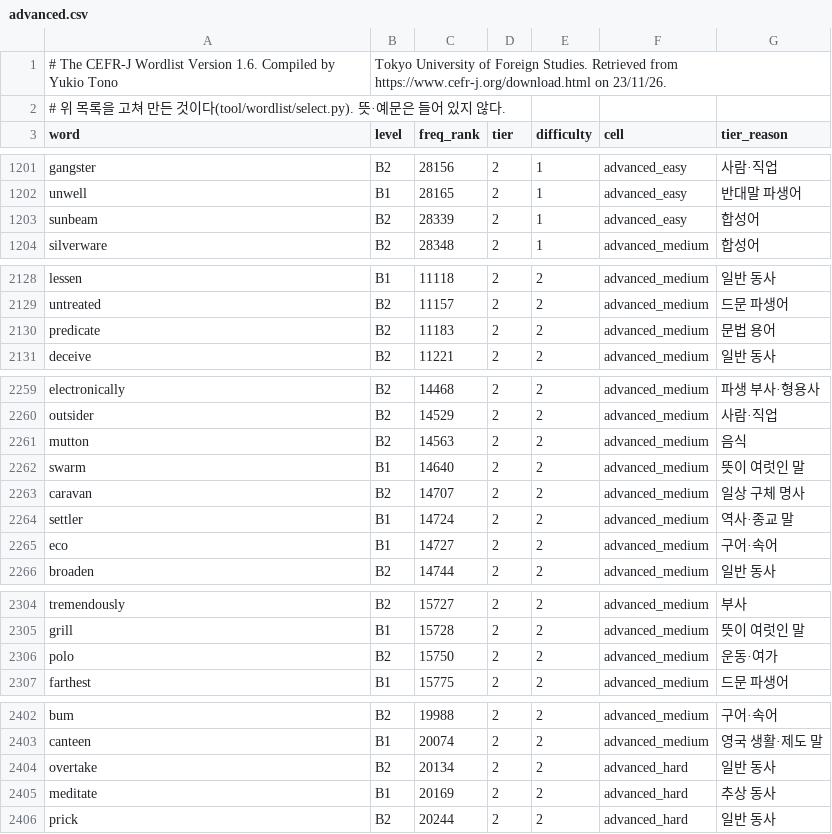
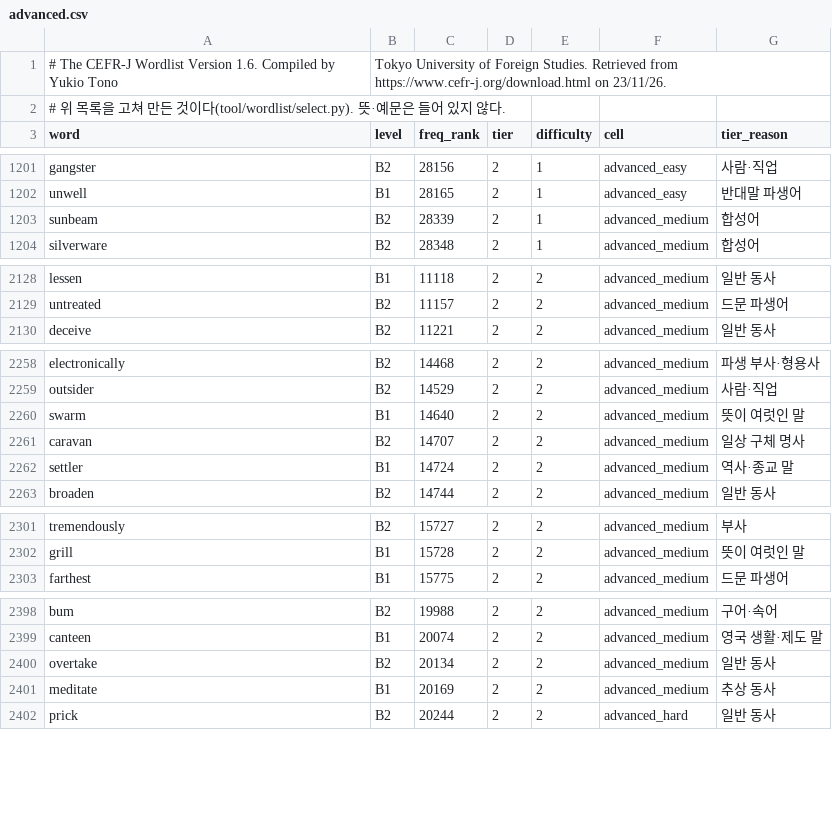
Before and after one commit to msjin-claude-lab/cp_workspace, a CSV file: projects/apps/vocab/docs/wordlist/advanced.csv, drawn as a sheet; only a part is shown, gaps mark what is left out.

```diff
--- a/projects/apps/vocab/docs/wordlist/advanced.csv
+++ b/projects/apps/vocab/docs/wordlist/advanced.csv
@@ -1202,3 +1202,3 @@ gangster,B2,28156,2,1,advanced_easy,사람·직업
 unwell,B1,28165,2,1,advanced_easy,반대말 파생어
-sunbeam,B2,28339,2,1,advanced_easy,합성어
+sunbeam,B2,28339,2,1,advanced_medium,합성어
 silverware,B2,28348,2,1,advanced_medium,합성어
@@ -2129,3 +2129,2 @@ lessen,B1,11118,2,2,advanced_medium,일반 동사
 untreated,B2,11157,2,2,advanced_medium,드문 파생어
-predicate,B2,11183,2,2,advanced_medium,문법 용어
 deceive,B2,11221,2,2,advanced_medium,일반 동사
@@ -2260,3 +2259,2 @@ electronically,B2,14468,2,2,advanced_medium,파생 부사·형용사
 outsider,B2,14529,2,2,advanced_medium,사람·직업
-mutton,B2,14563,2,2,advanced_medium,음식
 swarm,B1,14640,2,2,advanced_medium,뜻이 여럿인 말
@@ -2264,3 +2262,2 @@ caravan,B2,14707,2,2,advanced_medium,일상 구체 명사
 settler,B1,14724,2,2,advanced_medium,역사·종교 말
-eco,B1,14727,2,2,advanced_medium,구어·속어
 broaden,B2,14744,2,2,advanced_medium,일반 동사
@@ -2305,3 +2302,2 @@ tremendously,B2,15727,2,2,advanced_medium,부사
 grill,B1,15728,2,2,advanced_medium,뜻이 여럿인 말
-polo,B2,15750,2,2,advanced_medium,운동·여가
 farthest,B1,15775,2,2,advanced_medium,드문 파생어
@@ -2403,4 +2399,4 @@ bum,B2,19988,2,2,advanced_medium,구어·속어
 canteen,B1,20074,2,2,advanced_medium,영국 생활·제도 말
-overtake,B2,20134,2,2,advanced_hard,일반 동사
-meditate,B1,20169,2,2,advanced_hard,추상 동사
+overtake,B2,20134,2,2,advanced_medium,일반 동사
+meditate,B1,20169,2,2,advanced_medium,추상 동사
 prick,B2,20244,2,2,advanced_hard,일반 동사
```
Also changed, not shown: projects/apps/vocab/docs/wordlist/tiers-advanced.csv, 6 other files.
